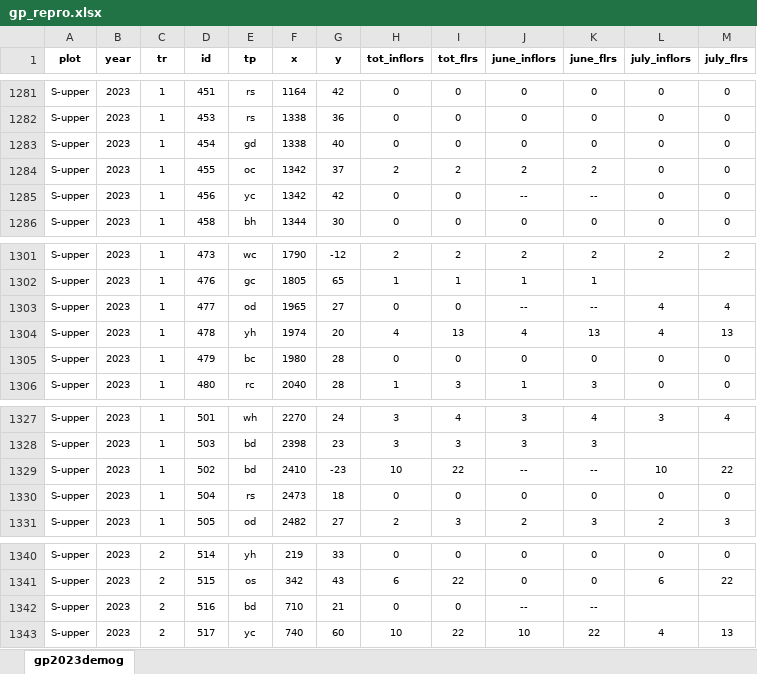
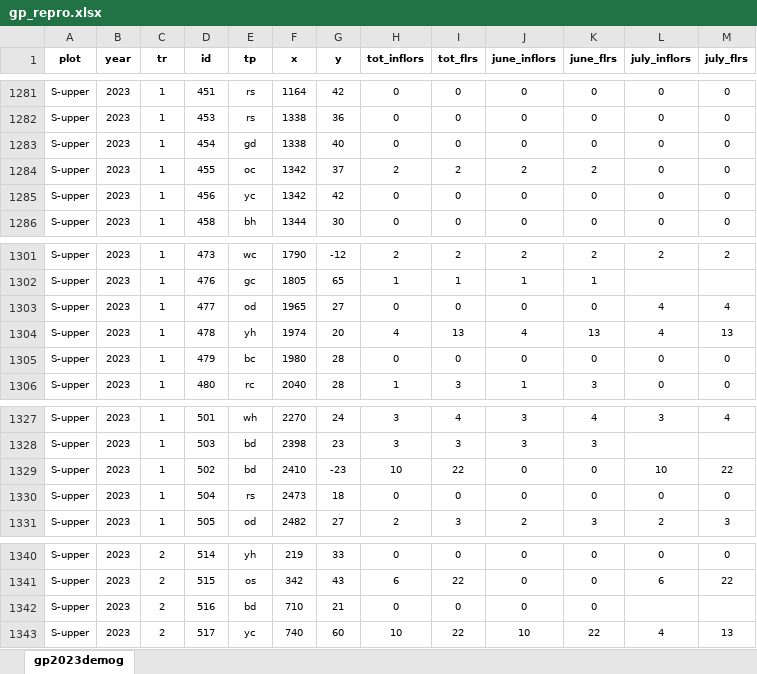
Before and after one commit to lcpowers/natural_demog, an Excel workbook: data/demog/Guanella/gp_repro.xlsx, sheet gp2023demog, drawn as a sheet; only a part is shown, gaps mark what is left out; values as stored, in another font and other column widths than the file's, no borders; the diff names each change by its address in the sheet, - before the commit and + after, or states it on an @@ line.

```diff
--- a/data/demog/Guanella/gp_repro.xlsx (sheet gp2023demog)
+++ b/data/demog/Guanella/gp_repro.xlsx (sheet gp2023demog)
-J1285 (june_inflors): --
+J1285 (june_inflors): 0
-K1285 (june_flrs): --
+K1285 (june_flrs): 0
-J1303 (june_inflors): --
+J1303 (june_inflors): 0
-K1303 (june_flrs): --
+K1303 (june_flrs): 0
-J1329 (june_inflors): --
+J1329 (june_inflors): 0
-K1329 (june_flrs): --
+K1329 (june_flrs): 0
-J1342 (june_inflors): --
+J1342 (june_inflors): 0
-K1342 (june_flrs): --
+K1342 (june_flrs): 0
```
Also changed, not shown: data/demog/Guanella/gp_size.xlsx, data/demog/Jones/jp_size.xlsx, 14 other files.
